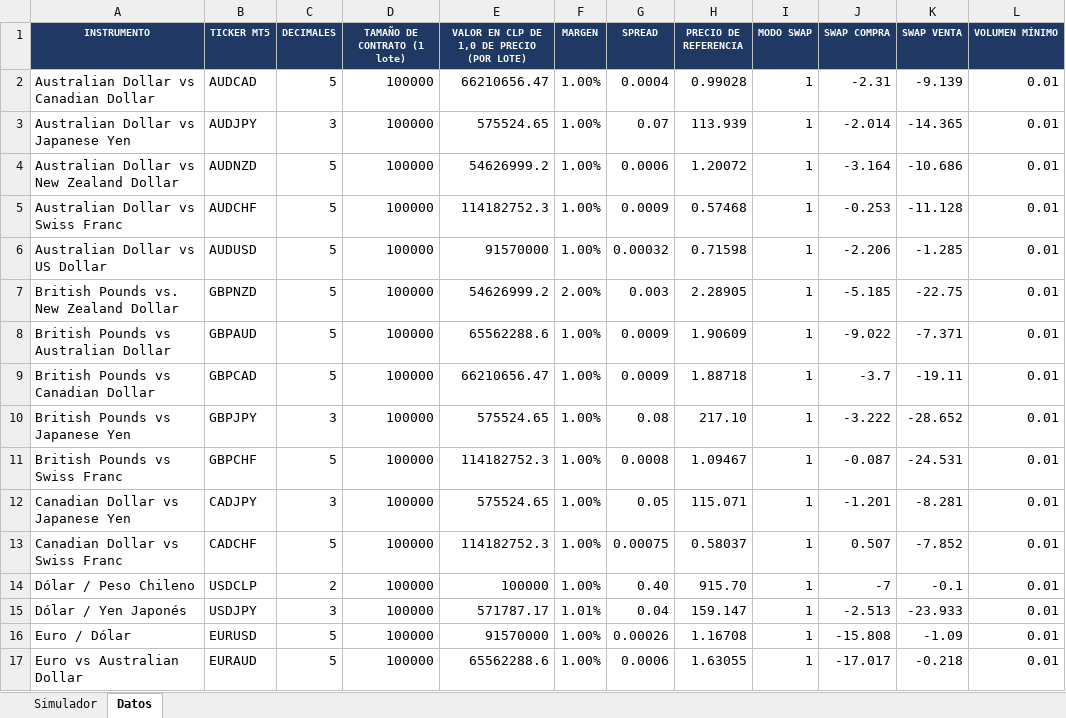
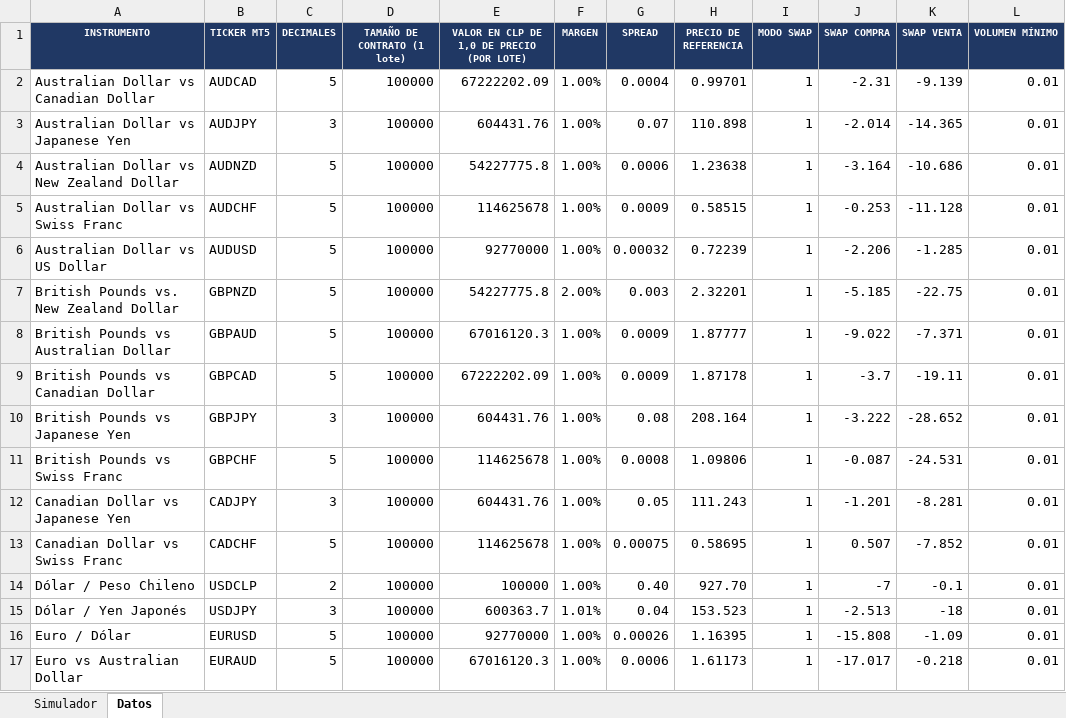
Before and after one commit to ramaDben/grupo-analisis-mercado, an Excel workbook: calculadoras excel/Simulador GI Real.xlsx, sheet Datos, drawn as a sheet; only a part is shown; values as stored, in another font and other column widths than the file's, no borders; the diff covers the shown part only; the diff names each change by its address in the sheet, - before the commit and + after, or states it on an @@ line.

Commit message:
feat(calculadoras): actualizacion de contratos y swaps en Simulador GI Real
Auditoria y sincronizacion completa del universo de 148 instrumentos operables
contra la cuenta real (51492 - Hari Saits, CLP) al 2026-09-09.

Principales hallazgos y ajustes:
- Contratos y volumenes: confirmados sin cambios estructurales (acciones en 1 titulo,
  WTI en 100 barriles, Oro en 100 oz, divisas en 100.000, paso 0,1 en acciones/ETFs
  y 0,01 en divisas).
- Swaps: el swap largo en Oro (XAUUSD) se cuadruplico de -16 a -64 pts/lote/dia,
  mientras que el swap corto en USDJPY disminuyo de -23,93 a -18 pts/lote/dia.
- Cotizaciones: actualizacion de precios y spreads en vivo (USDCLP ,70,
  XAUUSD .416,97, WTI ,35, US100 29.450).
- Salida y alias: estandarizacion de DESTINO a Simulador GI Real.xlsx y generacion
  espejo de Simulador GI.xlsx.
- Documentacion y tests: recompilacion de Instrucciones de uso (PDF/HTML), creacion
  de correo explicativo para Hari y nueva suite tests/test_simulador_gi.py (6 tests).

```diff
--- a/calculadoras excel/Simulador GI Real.xlsx (sheet Datos)
+++ b/calculadoras excel/Simulador GI Real.xlsx (sheet Datos)
-E2: 66210656.47
+E2: 67222202.09
-H2 (PRECIO DE REFERENCIA): 0.99028
+H2 (PRECIO DE REFERENCIA): 0.99701
-E3: 575524.65
+E3: 604431.76
-H3 (PRECIO DE REFERENCIA): 113.939
+H3 (PRECIO DE REFERENCIA): 110.898
-E4: 54626999.2
+E4: 54227775.8
-H4 (PRECIO DE REFERENCIA): 1.20072
+H4 (PRECIO DE REFERENCIA): 1.23638
-E5: 114182752.3
+E5: 114625678
-H5 (PRECIO DE REFERENCIA): 0.57468
+H5 (PRECIO DE REFERENCIA): 0.58515
-E6: 91570000
+E6: 92770000
-H6 (PRECIO DE REFERENCIA): 0.71598
+H6 (PRECIO DE REFERENCIA): 0.72239
-E7: 54626999.2
+E7: 54227775.8
-H7 (PRECIO DE REFERENCIA): 2.28905
+H7 (PRECIO DE REFERENCIA): 2.32201
-E8: 65562288.6
+E8: 67016120.3
-H8 (PRECIO DE REFERENCIA): 1.90609
+H8 (PRECIO DE REFERENCIA): 1.87777
-E9: 66210656.47
+E9: 67222202.09
-H9 (PRECIO DE REFERENCIA): 1.88718
+H9 (PRECIO DE REFERENCIA): 1.87178
-E10: 575524.65
+E10: 604431.76
-H10 (PRECIO DE REFERENCIA): 217.10
+H10 (PRECIO DE REFERENCIA): 208.164
-E11: 114182752.3
+E11: 114625678
-H11 (PRECIO DE REFERENCIA): 1.09467
+H11 (PRECIO DE REFERENCIA): 1.09806
-E12: 575524.65
+E12: 604431.76
-H12 (PRECIO DE REFERENCIA): 115.071
+H12 (PRECIO DE REFERENCIA): 111.243
-E13: 114182752.3
+E13: 114625678
-H13 (PRECIO DE REFERENCIA): 0.58037
+H13 (PRECIO DE REFERENCIA): 0.58695
-H14 (PRECIO DE REFERENCIA): 915.70
+H14 (PRECIO DE REFERENCIA): 927.70
-E15: 571787.17
+E15: 600363.7
-H15 (PRECIO DE REFERENCIA): 159.147
+H15 (PRECIO DE REFERENCIA): 153.523
-K15 (SWAP VENTA): -23.933
+K15 (SWAP VENTA): -18
-E16: 91570000
+E16: 92770000
-H16 (PRECIO DE REFERENCIA): 1.16708
+H16 (PRECIO DE REFERENCIA): 1.16395
-E17: 65562288.6
+E17: 67016120.3
-H17 (PRECIO DE REFERENCIA): 1.63055
+H17 (PRECIO DE REFERENCIA): 1.61173
```
Also changed, not shown: 4 added rows, 4 removed rows and 270 edited cells elsewhere in this sheet, sheet Simulador, 8 other files.
